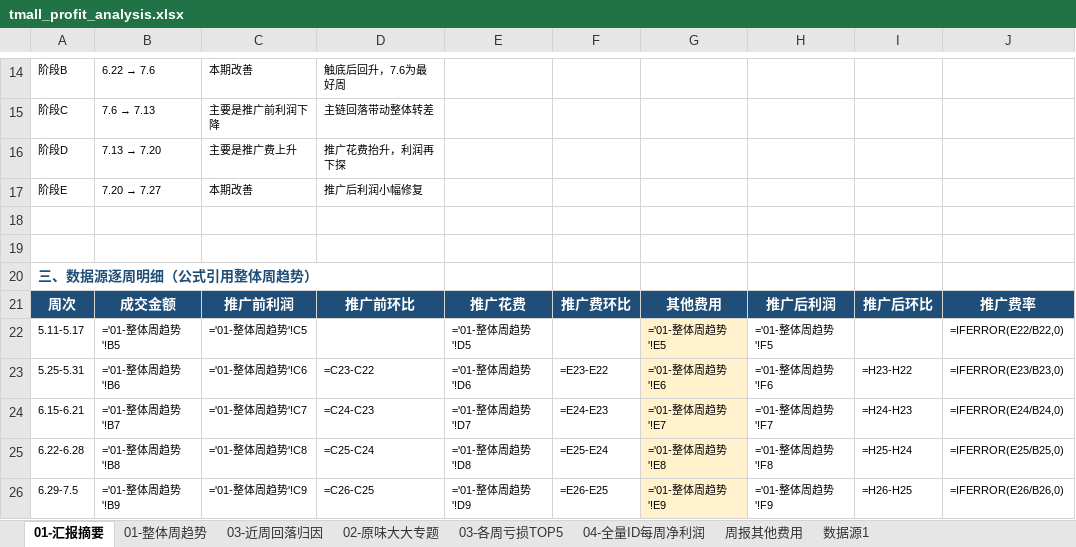
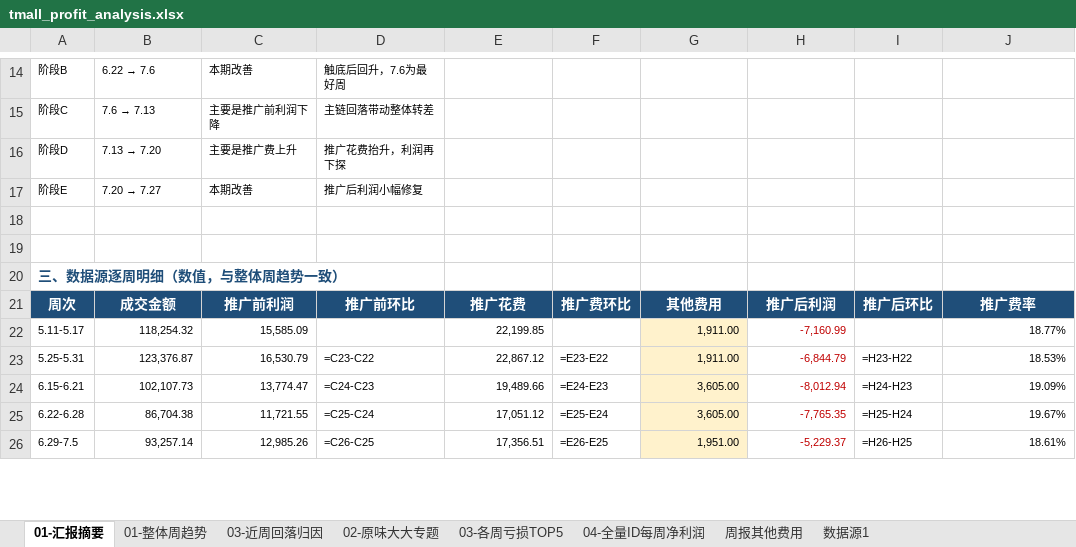
Before and after one commit to ghg131419-cloud/cursor, an Excel workbook: tmall_profit_analysis.xlsx, sheet 01-汇报摘要, drawn as a sheet; only a part is shown, gaps mark what is left out; values as stored, in another font and other column widths than the file's, no borders; formulas without a stored value are shown as written; the diff covers the shown part only; the diff names each change by its address in the sheet, - before the commit and + after, or states it on an @@ line.

```diff
--- a/tmall_profit_analysis.xlsx (sheet 01-汇报摘要)
+++ b/tmall_profit_analysis.xlsx (sheet 01-汇报摘要)
-A20: 三、数据源逐周明细（公式引用整体周趋势）
+A20: 三、数据源逐周明细（数值，与整体周趋势一致）
-B22: ='01-整体周趋势'!B5
+B22: 118,254.32
-C22: ='01-整体周趋势'!C5
+C22: 15,585.09
-E22: ='01-整体周趋势'!D5
+E22: 22,199.85
-G22: ='01-整体周趋势'!E5
+G22: 1,911.00
-H22: ='01-整体周趋势'!F5
+H22: -7,160.99
-H22:H26 text colour: black
+H22:H26 text colour: #C00000
-J22: =IFERROR(E22/B22,0)
+J22: 18.77%
-B23: ='01-整体周趋势'!B6
+B23: 123,376.87
-C23: ='01-整体周趋势'!C6
+C23: 16,530.79
-E23: ='01-整体周趋势'!D6
+E23: 22,867.12
-G23: ='01-整体周趋势'!E6
+G23: 1,911.00
-H23: ='01-整体周趋势'!F6
+H23: -6,844.79
-J23: =IFERROR(E23/B23,0)
+J23: 18.53%
-B24: ='01-整体周趋势'!B7
+B24: 102,107.73
-C24: ='01-整体周趋势'!C7
+C24: 13,774.47
-E24: ='01-整体周趋势'!D7
+E24: 19,489.66
-G24: ='01-整体周趋势'!E7
+G24: 3,605.00
-H24: ='01-整体周趋势'!F7
+H24: -8,012.94
-J24: =IFERROR(E24/B24,0)
+J24: 19.09%
-B25: ='01-整体周趋势'!B8
+B25: 86,704.38
-C25: ='01-整体周趋势'!C8
+C25: 11,721.55
-E25: ='01-整体周趋势'!D8
+E25: 17,051.12
-G25: ='01-整体周趋势'!E8
+G25: 3,605.00
-H25: ='01-整体周趋势'!F8
+H25: -7,765.35
-J25: =IFERROR(E25/B25,0)
+J25: 19.67%
-B26: ='01-整体周趋势'!B9
+B26: 93,257.14
-C26: ='01-整体周趋势'!C9
+C26: 12,985.26
-E26: ='01-整体周趋势'!D9
+E26: 17,356.51
-G26: ='01-整体周趋势'!E9
+G26: 1,951.00
-H26: ='01-整体周趋势'!F9
+H26: -5,229.37
-J26: =IFERROR(E26/B26,0)
+J26: 18.61%
```
Also changed, not shown: 25 edited cells and cell formats elsewhere in this sheet, sheet 数据源1, sheet 02-原味大大专题, sheet 01-整体周趋势, sheet 周报其他费用, sheet 03-近周回落归因, charts or pictures, 新建文件夹 (2)/天猫利润分析.xlsx, 1 other file.
